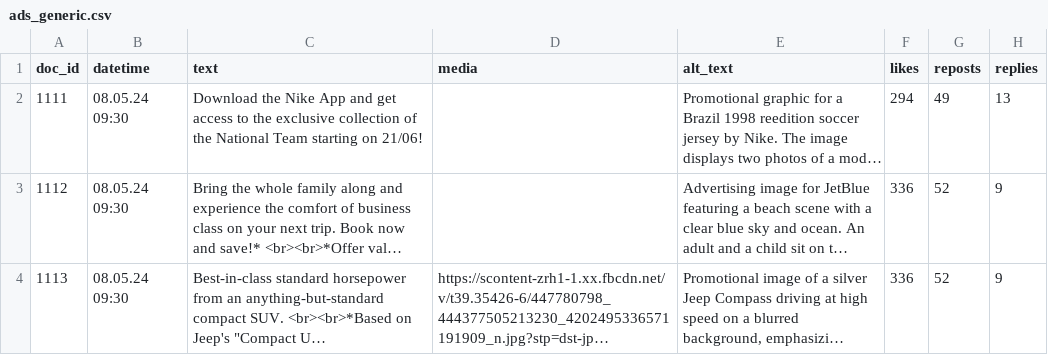
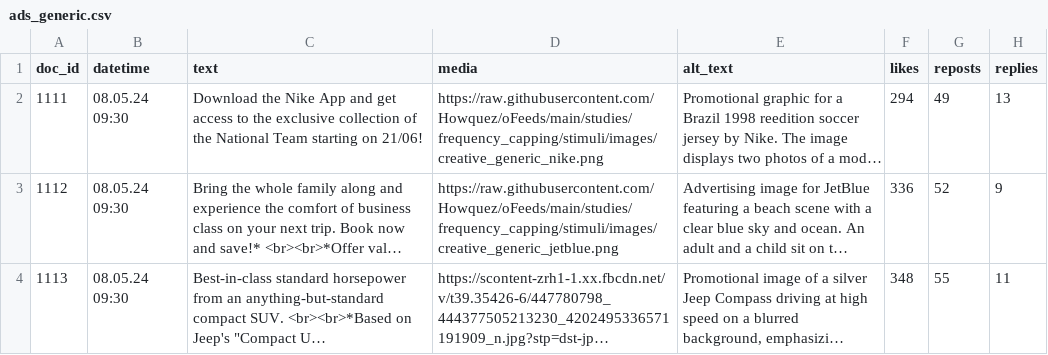
Before and after one commit to Howquez/DICE, a CSV file: studies/frequency_capping/stimuli/ads_generic.csv, drawn as a sheet; only a part is shown; long unchanged cells end in …; the diff names each change by its address in the sheet, - before the commit and + after, or states it on an @@ line.

Commit message:
create stimuli csv with new ads

```diff
--- a/studies/frequency_capping/stimuli/ads_generic.csv
+++ b/studies/frequency_capping/stimuli/ads_generic.csv
-D2 (media): (empty)
+D2 (media): https://raw.githubusercontent.com/Howquez/oFeeds/main/studies/frequency_capping/stimuli/images/creative_generic_nike.png
-D3 (media): (empty)
+D3 (media): https://raw.githubusercontent.com/Howquez/oFeeds/main/studies/frequency_capping/stimuli/images/creative_generic_jetblue.png
-F4 (likes): 336
+F4 (likes): 348
-G4 (reposts): 52
+G4 (reposts): 55
-H4 (replies): 9
+H4 (replies): 11
```
Also changed, not shown: studies/frequency_capping/stimuli/ads_focal.csv, 1 other file.
